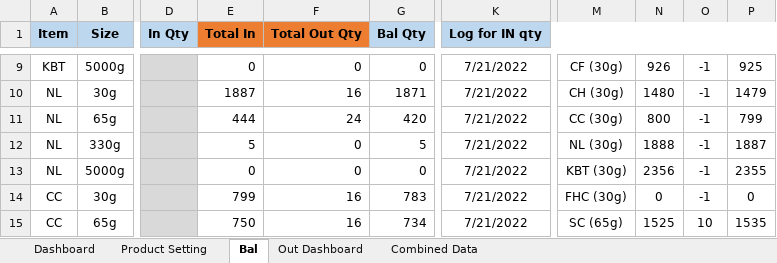
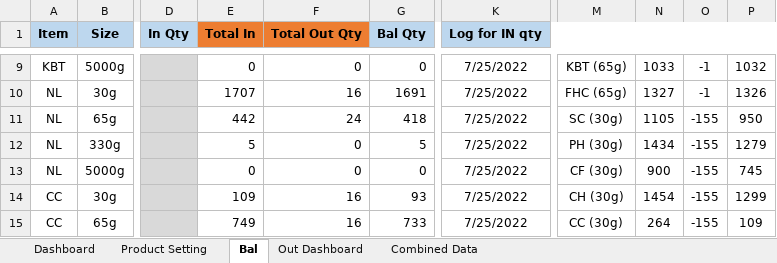
Before and after one commit to TKG-IT-team/Inventory-System, an Excel workbook: RealProgram.xlsm, sheet Bal, drawn as a sheet; only a part is shown, gaps mark what is left out; values as stored, in another font and other column widths than the file's, no borders; charts and pictures and conditional formats not drawn; the diff covers the shown part only; the diff names each change by its address in the sheet, - before the commit and + after, or states it on an @@ line.

```diff
--- a/RealProgram.xlsm (sheet Bal)
+++ b/RealProgram.xlsm (sheet Bal)
-K9:K15 (Log for IN qty): 7/21/2022
+K9:K15 (Log for IN qty): 7/25/2022
-M9: CF (30g)
+M9: KBT (65g)
-N9: 926
+N9: 1033
-P9: 925
+P9: 1032
-E10 (Total In): 1887
+E10 (Total In): 1707
-G10 (Bal Qty): 1871
+G10 (Bal Qty): 1691
-M10: CH (30g)
+M10: FHC (65g)
-N10: 1480
+N10: 1327
-P10: 1479
+P10: 1326
-E11 (Total In): 444
+E11 (Total In): 442
-G11 (Bal Qty): 420
+G11 (Bal Qty): 418
-M11: CC (30g)
+M11: SC (30g)
-N11: 800
+N11: 1105
-O11:O14: -1
+O11:O14: -155
-P11: 799
+P11: 950
-M12: NL (30g)
+M12: PH (30g)
-N12: 1888
+N12: 1434
-P12: 1887
+P12: 1279
-M13: KBT (30g)
+M13: CF (30g)
-N13: 2356
+N13: 900
-P13: 2355
+P13: 745
-E14 (Total In): 799
+E14 (Total In): 109
-G14 (Bal Qty): 783
+G14 (Bal Qty): 93
-M14: FHC (30g)
+M14: CH (30g)
-N14: 0
+N14: 1454
-P14: 0
+P14: 1299
-E15 (Total In): 750
+E15 (Total In): 749
-G15 (Bal Qty): 734
+G15 (Bal Qty): 733
-M15: SC (65g)
+M15: CC (30g)
-N15: 1525
+N15: 264
-O15: 10
+O15: -155
-P15: 1535
+P15: 109
```
Also changed, not shown: 354 edited cells elsewhere in this sheet, sheet Combined Data, charts or pictures.
